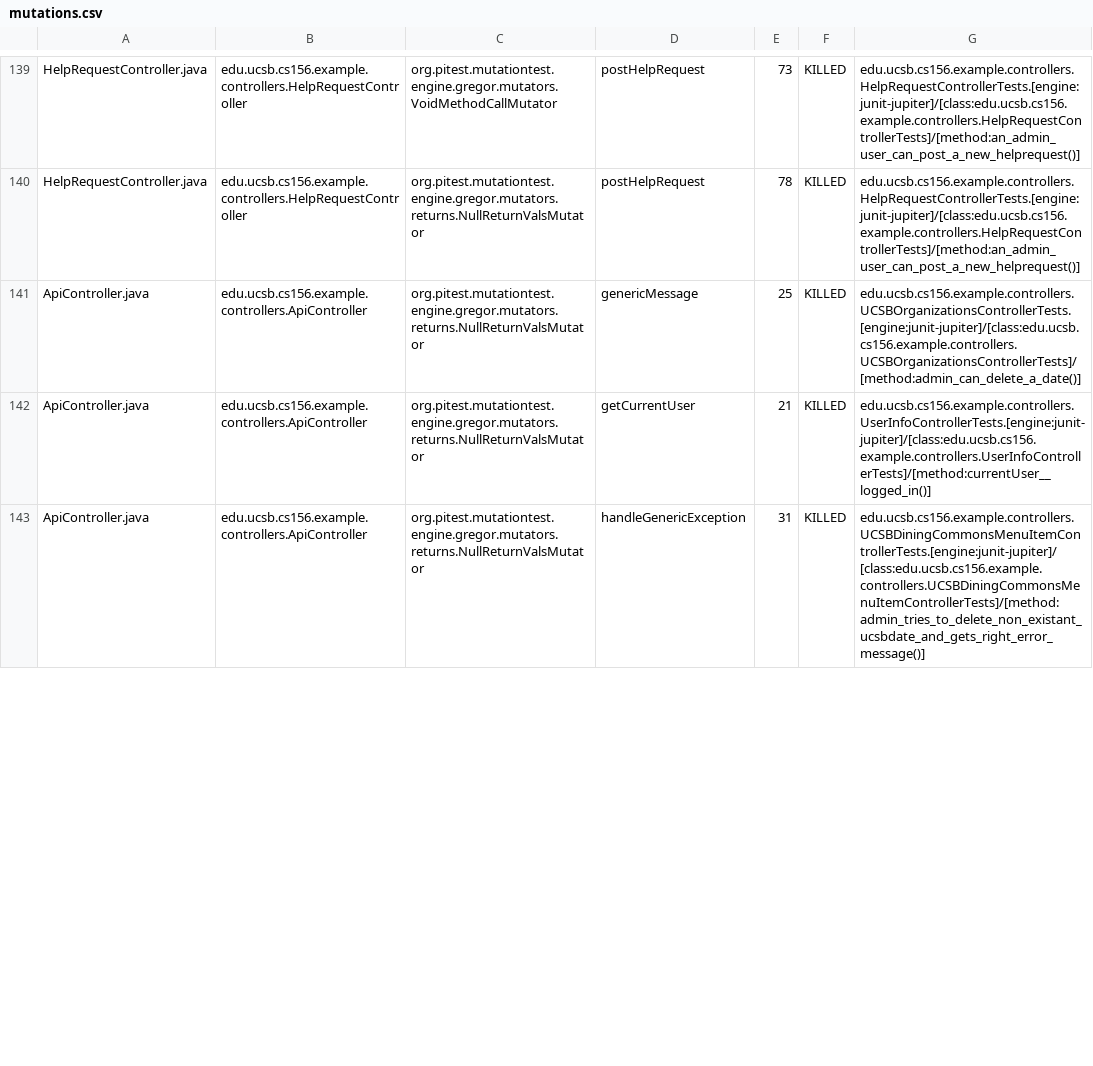
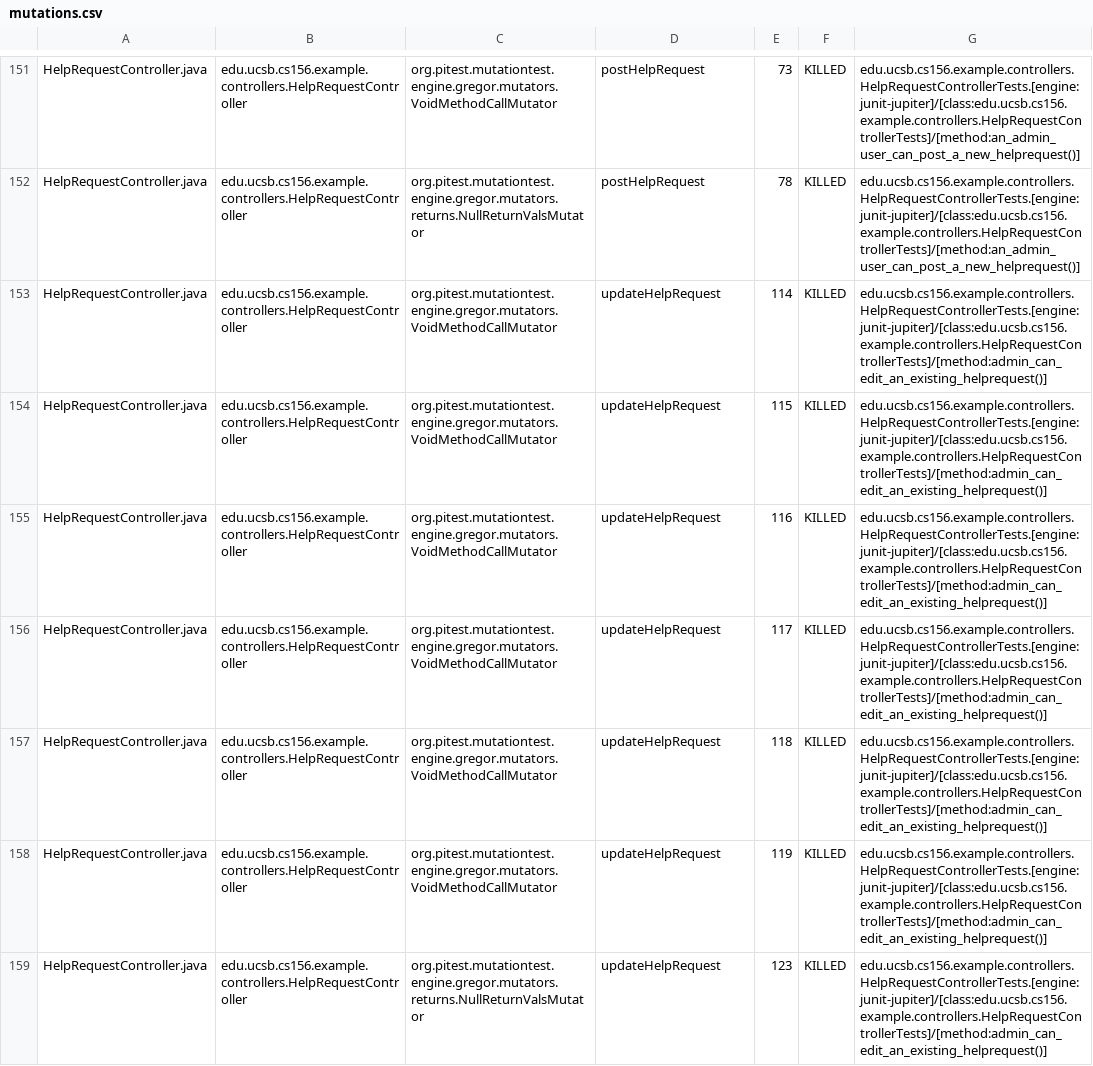
Before and after one commit to ucsb-cs156-f23/team02-f23-7pm-4, a CSV file: pitest/mutations.csv, drawn as a sheet; only a part is shown, gaps mark what is left out; the diff covers the shown part only.

Commit message:
Deploying to gh-pages from @ ucsb-cs156-f23/team02-f23-7pm-4@6a2a9322f61180c5ff1c9ef35bf6a3d60897d46c 🚀

```diff
--- a/pitest/mutations.csv
+++ b/pitest/mutations.csv
@@ -140,4 +152,8 @@ HelpRequestController.java,edu.ucsb.cs156.example.controllers.HelpRequestControl
 HelpRequestController.java,edu.ucsb.cs156.example.controllers.HelpRequestController,org.pitest.mutationtest.engine.gregor.mutators.returns.NullReturnValsMutator,postHelpRequest,78,KILLED,edu.ucsb.cs156.example.controllers.HelpRequestControllerTests.[engine:junit-jupiter]/[class:edu.ucsb.cs156.example.controllers.HelpRequestControllerTests]/[method:an_admin_user_can_post_a_new_helprequest()]
-ApiController.java,edu.ucsb.cs156.example.controllers.ApiController,org.pitest.mutationtest.engine.gregor.mutators.returns.NullReturnValsMutator,genericMessage,25,KILLED,edu.ucsb.cs156.example.controllers.UCSBOrganizationsControllerTests.[engine:junit-jupiter]/[class:edu.ucsb.cs156.example.controllers.UCSBOrganizationsControllerTests]/[method:admin_can_delete_a_date()]
-ApiController.java,edu.ucsb.cs156.example.controllers.ApiController,org.pitest.mutationtest.engine.gregor.mutators.returns.NullReturnValsMutator,getCurrentUser,21,KILLED,edu.ucsb.cs156.example.controllers.UserInfoControllerTests.[engine:junit-jupiter]/[class:edu.ucsb.cs156.example.controllers.UserInfoControllerTests]/[method:currentUser__logged_in()]
-ApiController.java,edu.ucsb.cs156.example.controllers.ApiController,org.pitest.mutationtest.engine.gregor.mutators.returns.NullReturnValsMutator,handleGenericException,31,KILLED,edu.ucsb.cs156.example.controllers.UCSBDiningCommonsMenuItemControllerTests.[engine:junit-jupiter]/[class:edu.ucsb.cs156.example.controllers.UCSBDiningCommonsMenuItemControllerTests]/[method:admin_tries_to_delete_non_existant_ucsbdate_and_gets_right_error_message()]
+HelpRequestController.java,edu.ucsb.cs156.example.controllers.HelpRequestController,org.pitest.mutationtest.engine.gregor.mutators.VoidMethodCallMutator,updateHelpRequest,114,KILLED,edu.ucsb.cs156.example.controllers.HelpRequestControllerTests.[engine:junit-jupiter]/[class:edu.ucsb.cs156.example.controllers.HelpRequestControllerTests]/[method:admin_can_edit_an_existing_helprequest()]
+HelpRequestController.java,edu.ucsb.cs156.example.controllers.HelpRequestController,org.pitest.mutationtest.engine.gregor.mutators.VoidMethodCallMutator,updateHelpRequest,115,KILLED,edu.ucsb.cs156.example.controllers.HelpRequestControllerTests.[engine:junit-jupiter]/[class:edu.ucsb.cs156.example.controllers.HelpRequestControllerTests]/[method:admin_can_edit_an_existing_helprequest()]
+HelpRequestController.java,edu.ucsb.cs156.example.controllers.HelpRequestController,org.pitest.mutationtest.engine.gregor.mutators.VoidMethodCallMutator,updateHelpRequest,116,KILLED,edu.ucsb.cs156.example.controllers.HelpRequestControllerTests.[engine:junit-jupiter]/[class:edu.ucsb.cs156.example.controllers.HelpRequestControllerTests]/[method:admin_can_edit_an_existing_helprequest()]
+HelpRequestController.java,edu.ucsb.cs156.example.controllers.HelpRequestController,org.pitest.mutationtest.engine.gregor.mutators.VoidMethodCallMutator,updateHelpRequest,117,KILLED,edu.ucsb.cs156.example.controllers.HelpRequestControllerTests.[engine:junit-jupiter]/[class:edu.ucsb.cs156.example.controllers.HelpRequestControllerTests]/[method:admin_can_edit_an_existing_helprequest()]
+HelpRequestController.java,edu.ucsb.cs156.example.controllers.HelpRequestController,org.pitest.mutationtest.engine.gregor.mutators.VoidMethodCallMutator,updateHelpRequest,118,KILLED,edu.ucsb.cs156.example.controllers.HelpRequestControllerTests.[engine:junit-jupiter]/[class:edu.ucsb.cs156.example.controllers.HelpRequestControllerTests]/[method:admin_can_edit_an_existing_helprequest()]
+HelpRequestController.java,edu.ucsb.cs156.example.controllers.HelpRequestController,org.pitest.mutationtest.engine.gregor.mutators.VoidMethodCallMutator,updateHelpRequest,119,KILLED,edu.ucsb.cs156.example.controllers.HelpRequestControllerTests.[engine:junit-jupiter]/[class:edu.ucsb.cs156.example.controllers.HelpRequestControllerTests]/[method:admin_can_edit_an_existing_helprequest()]
+HelpRequestController.java,edu.ucsb.cs156.example.controllers.HelpRequestController,org.pitest.mutationtest.engine.gregor.mutators.returns.NullReturnValsMutator,updateHelpRequest,123,KILLED,edu.ucsb.cs156.example.controllers.HelpRequestControllerTests.[engine:junit-jupiter]/[class:edu.ucsb.cs156.example.controllers.HelpRequestControllerTests]/[method:admin_can_edit_an_existing_helprequest()]
```
Also changed, not shown: 5 added rows, 1 removed row and 96 moved rows elsewhere in this file, 19 other files.
